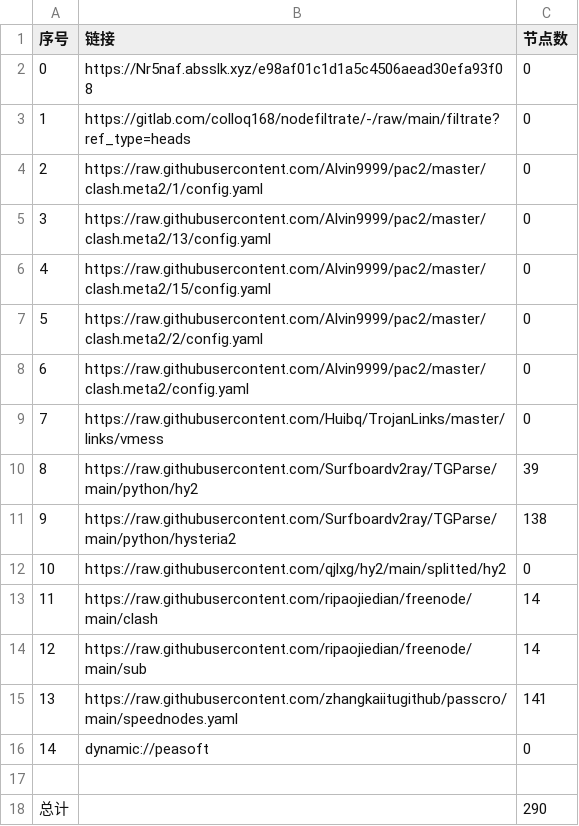
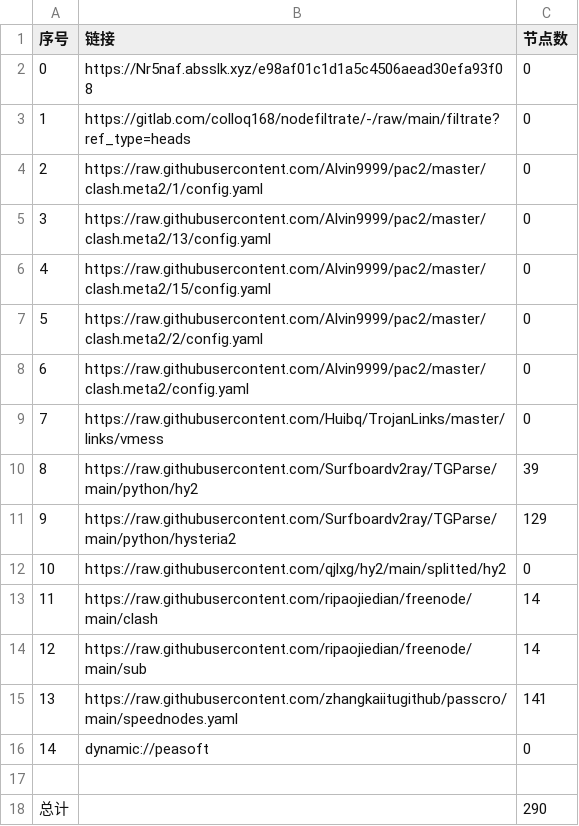
Before and after one commit to hua9898998/mycookie, a CSV file: list_result.csv, drawn as a sheet.

```diff
--- a/list_result.csv
+++ b/list_result.csv
@@ -10,3 +10,3 @@
 8,https://raw.githubusercontent.com/Surfboardv2ray/TGParse/main/python/hy2,39
-9,https://raw.githubusercontent.com/Surfboardv2ray/TGParse/main/python/hysteria2,138
+9,https://raw.githubusercontent.com/Surfboardv2ray/TGParse/main/python/hysteria2,129
 10,https://raw.githubusercontent.com/qjlxg/hy2/main/splitted/hy2,0
```
Also changed, not shown: 10 other files.
